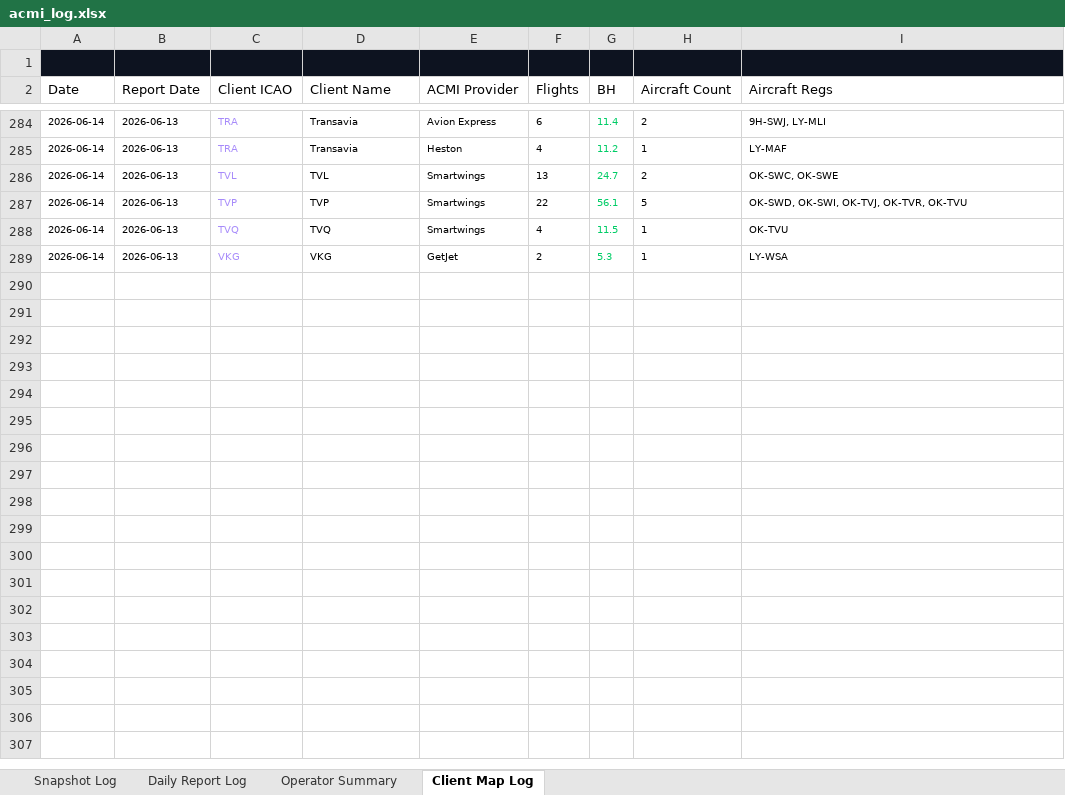
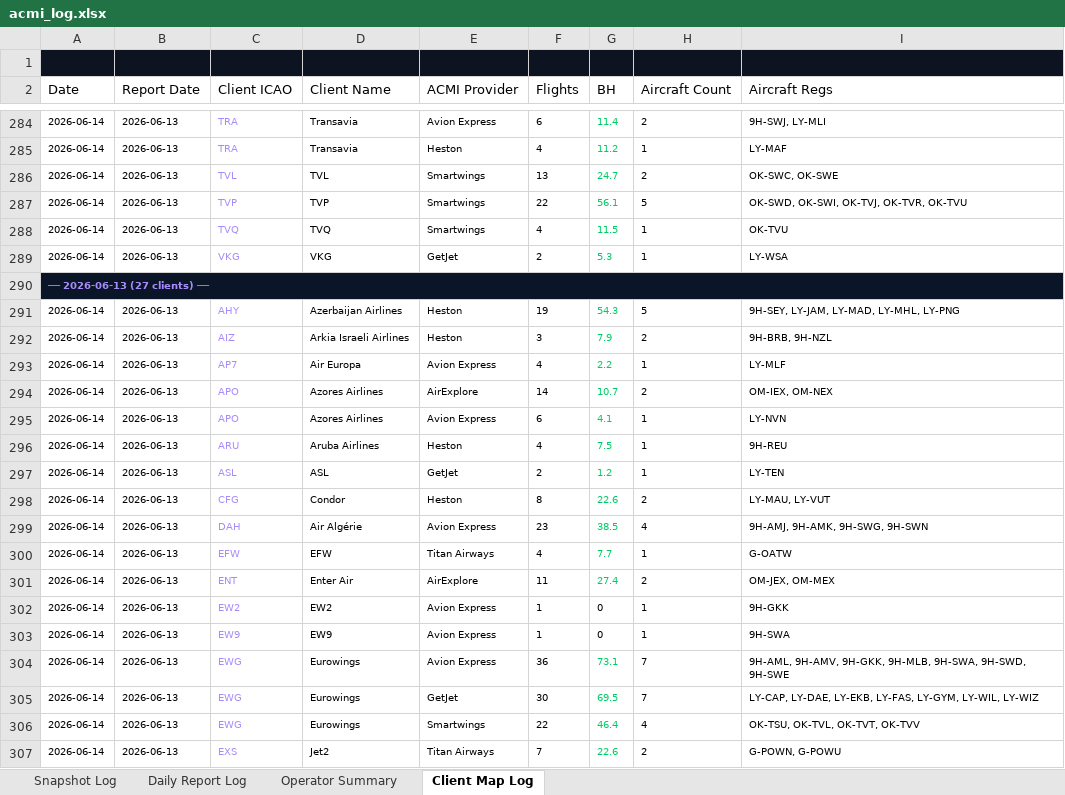
Before and after one commit to juliuskvx/acmi-tracker, an Excel workbook: data/acmi_log.xlsx, sheet Client Map Log, drawn as a sheet; only a part is shown, gaps mark what is left out; values as stored, in another font and other column widths than the file's, no borders; the diff covers the shown part only; the diff names each change by its address in the sheet, - before the commit and + after, or states it on an @@ line.

```diff
--- a/data/acmi_log.xlsx (sheet Client Map Log)
+++ b/data/acmi_log.xlsx (sheet Client Map Log)
+row 290: ── 2026-06-13 (27 clients) ──
+row 291: 2026-06-14 | 2026-06-13 | AHY | Azerbaijan Airlines | Heston | 19 | 54.3 | 5 | 9H-SEY, LY-JAM, LY-MAD, LY-MHL, LY-PNG
+row 292: 2026-06-14 | 2026-06-13 | AIZ | Arkia Israeli Airlines | Heston | 3 | 7.9 | 2 | 9H-BRB, 9H-NZL
+row 293: 2026-06-14 | 2026-06-13 | AP7 | Air Europa | Avion Express | 4 | 2.2 | 1 | LY-MLF
+row 294: 2026-06-14 | 2026-06-13 | APO | Azores Airlines | AirExplore | 14 | 10.7 | 2 | OM-IEX, OM-NEX
+row 295: 2026-06-14 | 2026-06-13 | APO | Azores Airlines | Avion Express | 6 | 4.1 | 1 | LY-NVN
+row 296: 2026-06-14 | 2026-06-13 | ARU | Aruba Airlines | Heston | 4 | 7.5 | 1 | 9H-REU
+row 297: 2026-06-14 | 2026-06-13 | ASL | ASL | GetJet | 2 | 1.2 | 1 | LY-TEN
+row 298: 2026-06-14 | 2026-06-13 | CFG | Condor | Heston | 8 | 22.6 | 2 | LY-MAU, LY-VUT
+row 299: 2026-06-14 | 2026-06-13 | DAH | Air Algérie | Avion Express | 23 | 38.5 | 4 | 9H-AMJ, 9H-AMK, 9H-SWG, 9H-SWN
+row 300: 2026-06-14 | 2026-06-13 | EFW | EFW | Titan Airways | 4 | 7.7 | 1 | G-OATW
+row 301: 2026-06-14 | 2026-06-13 | ENT | Enter Air | AirExplore | 11 | 27.4 | 2 | OM-JEX, OM-MEX
+row 302: 2026-06-14 | 2026-06-13 | EW2 | EW2 | Avion Express | 1 | 0 | 1 | 9H-GKK
+row 303: 2026-06-14 | 2026-06-13 | EW9 | EW9 | Avion Express | 1 | 0 | 1 | 9H-SWA
+row 304: 2026-06-14 | 2026-06-13 | EWG | Eurowings | Avion Express | 36 | 73.1 | 7 | 9H-AML, 9H-AMV, 9H-GKK, 9H-MLB, 9H-SWA, 9H-SWD, 9H-SWE
+row 305: 2026-06-14 | 2026-06-13 | EWG | Eurowings | GetJet | 30 | 69.5 | 7 | LY-CAP, LY-DAE, LY-EKB, LY-FAS, LY-GYM, LY-WIL, LY-WIZ
+row 306: 2026-06-14 | 2026-06-13 | EWG | Eurowings | Smartwings | 22 | 46.4 | 4 | OK-TSU, OK-TVL, OK-TVT, OK-TVV
+row 307: 2026-06-14 | 2026-06-13 | EXS | Jet2 | Titan Airways | 7 | 22.6 | 2 | G-POWN, G-POWU
```
Also changed, not shown: 14 added rows elsewhere in this sheet, sheet Snapshot Log, sheet Daily Report Log, sheet Operator Summary, 2 other files.
